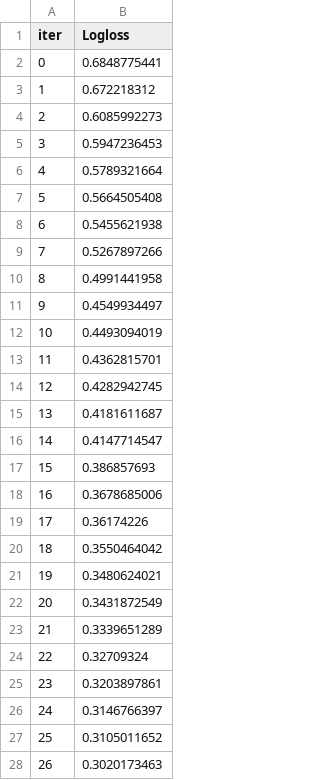
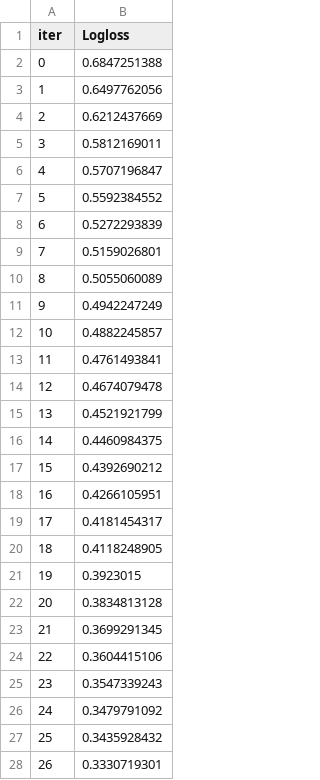
Before and after one commit to Patrickaka/football, a TSV file: catboost_info/learn_error.tsv, drawn as a sheet; only a part is shown; the diff covers the shown part only.

```diff
--- a/catboost_info/learn_error.tsv
+++ b/catboost_info/learn_error.tsv
@@ -1,28 +1,28 @@
 iter	Logloss
-0	0.6848775441
-1	0.672218312
-2	0.6085992273
-3	0.5947236453
-4	0.5789321664
-5	0.5664505408
-6	0.5455621938
-7	0.5267897266
-8	0.4991441958
-9	0.4549934497
-10	0.4493094019
-11	0.4362815701
-12	0.4282942745
-13	0.4181611687
-14	0.4147714547
-15	0.386857693
-16	0.3678685006
-17	0.36174226
-18	0.3550464042
-19	0.3480624021
-20	0.3431872549
-21	0.3339651289
-22	0.32709324
-23	0.3203897861
-24	0.3146766397
-25	0.3105011652
-26	0.3020173463
+0	0.6847251388
+1	0.6497762056
+2	0.6212437669
+3	0.5812169011
+4	0.5707196847
+5	0.5592384552
+6	0.5272293839
+7	0.5159026801
+8	0.5055060089
+9	0.4942247249
+10	0.4882245857
+11	0.4761493841
+12	0.4674079478
+13	0.4521921799
+14	0.4460984375
+15	0.4392690212
+16	0.4266105951
+17	0.4181454317
+18	0.4118248905
+19	0.3923015
+20	0.3834813128
+21	0.3699291345
+22	0.3604415106
+23	0.3547339243
+24	0.3479791092
+25	0.3435928432
+26	0.3330719301
```
Also changed, not shown: 23 edited cells elsewhere in this file, catboost_info/time_left.tsv, 5 other files.
